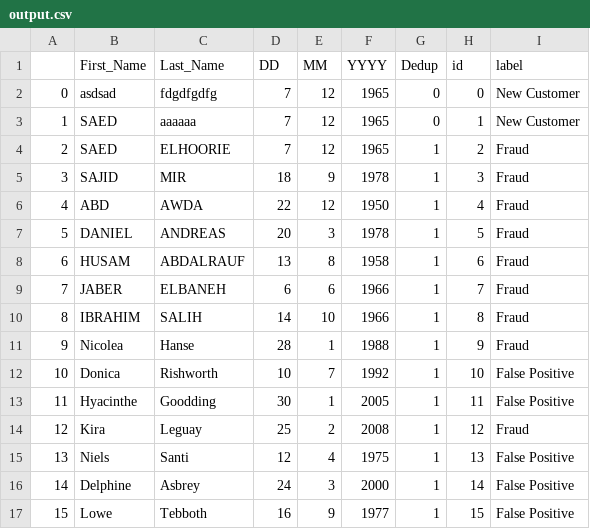
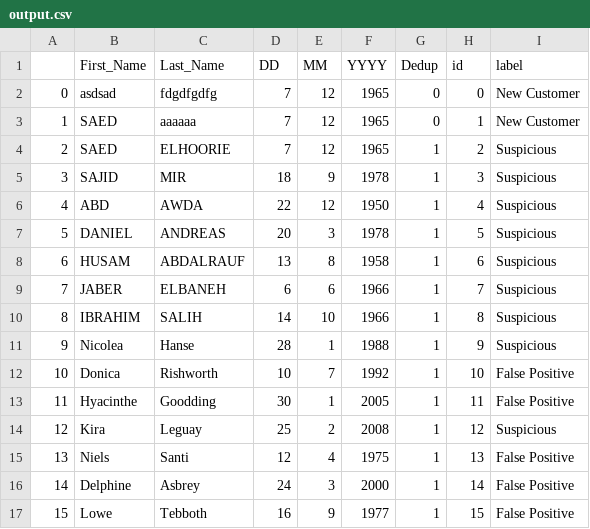
Before and after one commit to sushamnandi2468/django_CFD_EE, a CSV file: CFD_EE/media/output.csv, drawn as a sheet; only a part is shown.

Commit message:
Keyword Fraud replaced to Suspicious

```diff
--- a/CFD_EE/media/output.csv
+++ b/CFD_EE/media/output.csv
@@ -3,13 +3,13 @@
 1,SAED,aaaaaa,7,12,1965,0,1,New Customer
-2,SAED,ELHOORIE,7,12,1965,1,2,Fraud
-3,SAJID,MIR,18,9,1978,1,3,Fraud
-4,ABD,AWDA,22,12,1950,1,4,Fraud
-5,DANIEL,ANDREAS,20,3,1978,1,5,Fraud
-6,HUSAM,ABDALRAUF,13,8,1958,1,6,Fraud
-7,JABER,ELBANEH,6,6,1966,1,7,Fraud
-8,IBRAHIM,SALIH,14,10,1966,1,8,Fraud
-9,Nicolea,Hanse,28,1,1988,1,9,Fraud
+2,SAED,ELHOORIE,7,12,1965,1,2,Suspicious
+3,SAJID,MIR,18,9,1978,1,3,Suspicious
+4,ABD,AWDA,22,12,1950,1,4,Suspicious
+5,DANIEL,ANDREAS,20,3,1978,1,5,Suspicious
+6,HUSAM,ABDALRAUF,13,8,1958,1,6,Suspicious
+7,JABER,ELBANEH,6,6,1966,1,7,Suspicious
+8,IBRAHIM,SALIH,14,10,1966,1,8,Suspicious
+9,Nicolea,Hanse,28,1,1988,1,9,Suspicious
 10,Donica,Rishworth,10,7,1992,1,10,False Positive
 11,Hyacinthe,Goodding,30,1,2005,1,11,False Positive
-12,Kira,Leguay,25,2,2008,1,12,Fraud
+12,Kira,Leguay,25,2,2008,1,12,Suspicious
 13,Niels,Santi,12,4,1975,1,13,False Positive
```
Also changed, not shown: 9 other files.
